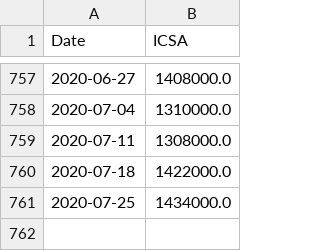
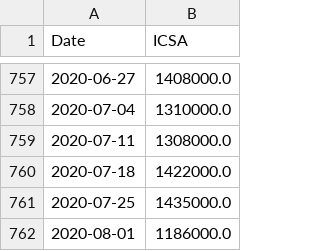
Before and after one commit to cansu-freeman/indicator-app-data, a CSV file: ICSA_historical.csv, drawn as a sheet; only a part is shown, gaps mark what is left out.

```diff
--- a/ICSA_historical.csv
+++ b/ICSA_historical.csv
@@ -760,2 +760,3 @@ Date,ICSA
 2020-07-18,1422000.0
-2020-07-25,1434000.0
+2020-07-25,1435000.0
+2020-08-01,1186000.0
```
Also changed, not shown: fredCCSA.csv, fredICSA.csv.
